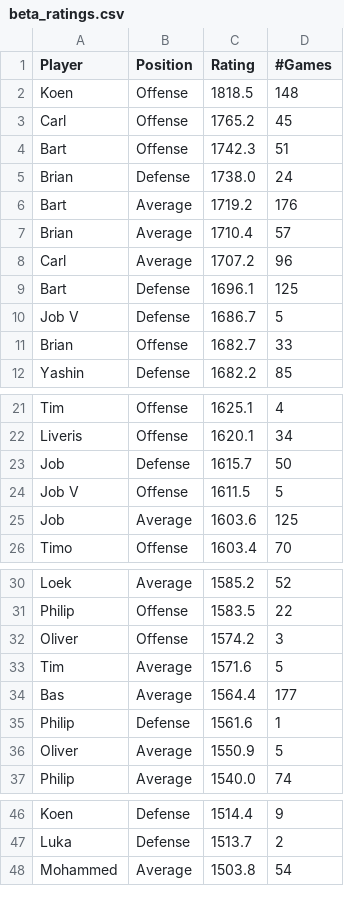
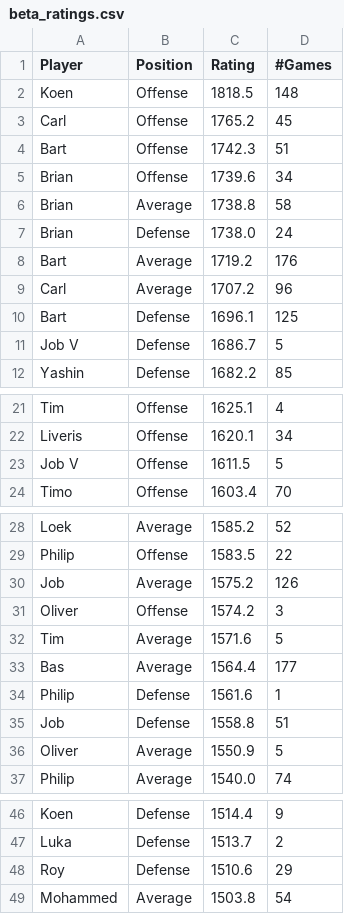
Before and after one commit to BartvonMeijenfeldt/fussball_rankings, a CSV file: beta_ratings.csv, drawn as a sheet; only a part is shown, gaps mark what is left out; removed rows and columns are numbered as before the commit, all else as after; the diff covers the shown part only; the diff names each change by its address in the sheet, - before the commit and + after, or states it on an @@ line.

```diff
--- a/beta_ratings.csv
+++ b/beta_ratings.csv
+row 5: Brian | Offense | 1739.6 | 34
+row 6: Brian | Average | 1738.8 | 58
-row 7: Brian | Average | 1710.4 | 57
-row 11: Brian | Offense | 1682.7 | 33
-row 23: Job | Defense | 1615.7 | 50
-row 25: Job | Average | 1603.6 | 125
+row 30: Job | Average | 1575.2 | 126
+row 35: Job | Defense | 1558.8 | 51
+row 48: Roy | Defense | 1510.6 | 29
```
Also changed, not shown: 3 added rows and 4 removed rows elsewhere in this file, calculations.csv, results_table_football.csv, 1 other file.
